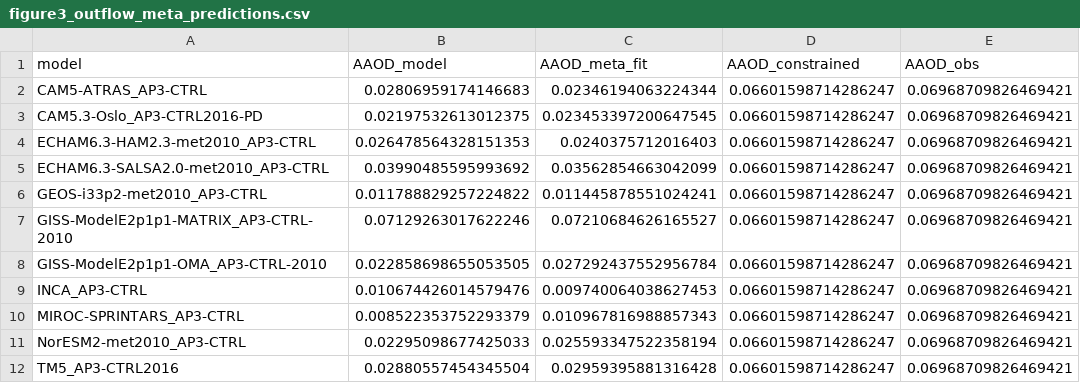
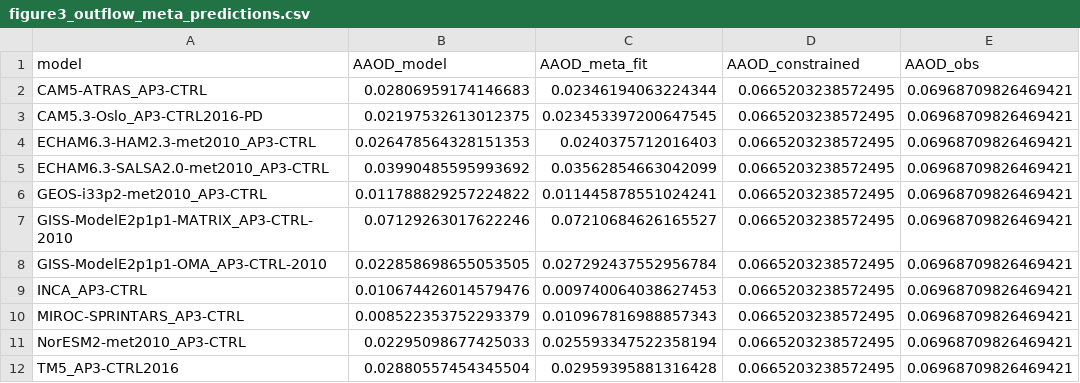
Before and after one commit to jessieaha/AeroCom_Error, a CSV file: notebooks/figure3_outflow_meta_predictions.csv, drawn as a sheet.

```diff
--- a/notebooks/figure3_outflow_meta_predictions.csv
+++ b/notebooks/figure3_outflow_meta_predictions.csv
@@ -1,12 +1,12 @@
 model,AAOD_model,AAOD_meta_fit,AAOD_constrained,AAOD_obs
-CAM5-ATRAS_AP3-CTRL,0.02806959174146683,0.02346194063224344,0.06601598714286247,0.06968709826469421
-CAM5.3-Oslo_AP3-CTRL2016-PD,0.02197532613012375,0.023453397200647545,0.06601598714286247,0.06968709826469421
-ECHAM6.3-HAM2.3-met2010_AP3-CTRL,0.026478564328151353,0.0240375712016403,0.06601598714286247,0.06968709826469421
-ECHAM6.3-SALSA2.0-met2010_AP3-CTRL,0.03990485595993692,0.03562854663042099,0.06601598714286247,0.06968709826469421
-GEOS-i33p2-met2010_AP3-CTRL,0.011788829257224822,0.011445878551024241,0.06601598714286247,0.06968709826469421
-GISS-ModelE2p1p1-MATRIX_AP3-CTRL-2010,0.07129263017622246,0.07210684626165527,0.06601598714286247,0.06968709826469421
-GISS-ModelE2p1p1-OMA_AP3-CTRL-2010,0.022858698655053505,0.027292437552956784,0.06601598714286247,0.06968709826469421
-INCA_AP3-CTRL,0.010674426014579476,0.009740064038627453,0.06601598714286247,0.06968709826469421
-MIROC-SPRINTARS_AP3-CTRL,0.008522353752293379,0.010967816988857343,0.06601598714286247,0.06968709826469421
-NorESM2-met2010_AP3-CTRL,0.02295098677425033,0.025593347522358194,0.06601598714286247,0.06968709826469421
-TM5_AP3-CTRL2016,0.02880557454345504,0.02959395881316428,0.06601598714286247,0.06968709826469421
+CAM5-ATRAS_AP3-CTRL,0.02806959174146683,0.02346194063224344,0.0665203238572495,0.06968709826469421
+CAM5.3-Oslo_AP3-CTRL2016-PD,0.02197532613012375,0.023453397200647545,0.0665203238572495,0.06968709826469421
+ECHAM6.3-HAM2.3-met2010_AP3-CTRL,0.026478564328151353,0.0240375712016403,0.0665203238572495,0.06968709826469421
+ECHAM6.3-SALSA2.0-met2010_AP3-CTRL,0.03990485595993692,0.03562854663042099,0.0665203238572495,0.06968709826469421
+GEOS-i33p2-met2010_AP3-CTRL,0.011788829257224822,0.011445878551024241,0.0665203238572495,0.06968709826469421
+GISS-ModelE2p1p1-MATRIX_AP3-CTRL-2010,0.07129263017622246,0.07210684626165527,0.0665203238572495,0.06968709826469421
+GISS-ModelE2p1p1-OMA_AP3-CTRL-2010,0.022858698655053505,0.027292437552956784,0.0665203238572495,0.06968709826469421
+INCA_AP3-CTRL,0.010674426014579476,0.009740064038627453,0.0665203238572495,0.06968709826469421
+MIROC-SPRINTARS_AP3-CTRL,0.008522353752293379,0.010967816988857343,0.0665203238572495,0.06968709826469421
+NorESM2-met2010_AP3-CTRL,0.02295098677425033,0.025593347522358194,0.0665203238572495,0.06968709826469421
+TM5_AP3-CTRL2016,0.02880557454345504,0.02959395881316428,0.0665203238572495,0.06968709826469421
```
Also changed, not shown: notebooks/figure3_constrained_estimates.csv, notebooks/figure3_error_decomposition.csv, 11 other files.
